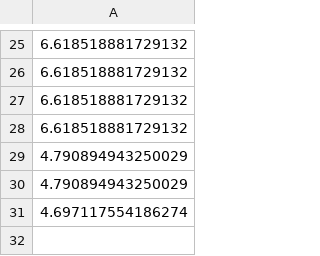
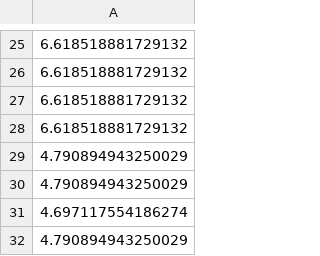
Before and after one commit to 9082825/Sustainable_AI, a CSV file: reports/energy_logs.csv, drawn as a sheet; only a part is shown, gaps mark what is left out; the diff names each change by its address in the sheet, - before the commit and + after, or states it on an @@ line.

```diff
--- a/reports/energy_logs.csv
+++ b/reports/energy_logs.csv
+row 32: 4.790894943250029
```
Also changed, not shown: 7 other files.
